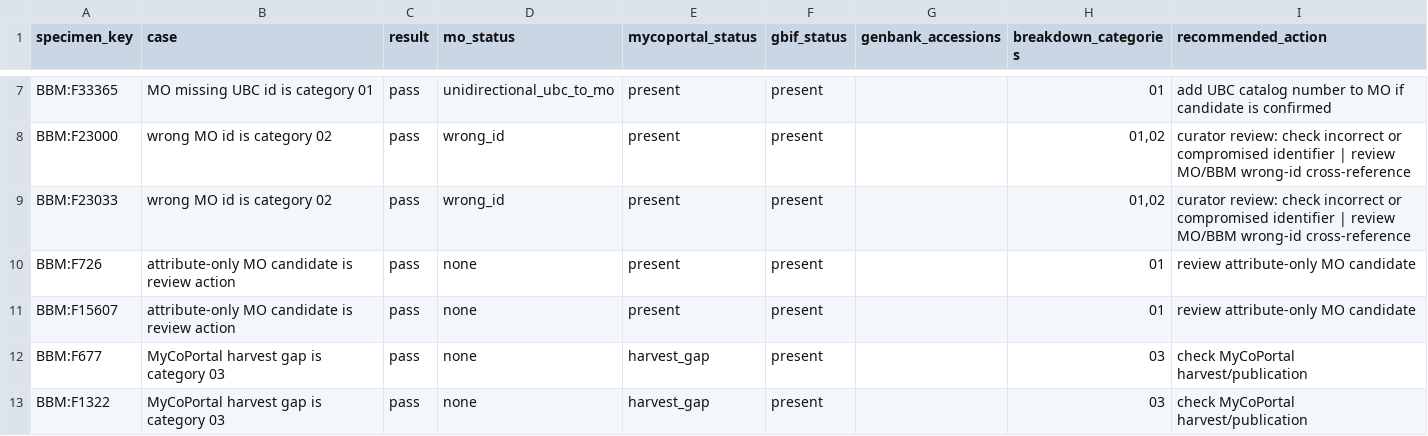
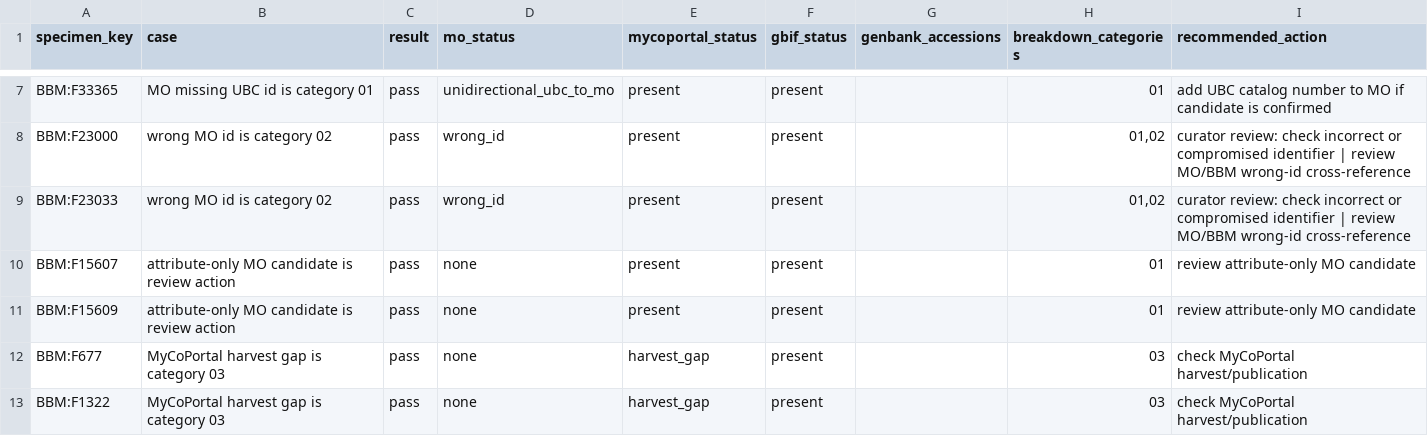
Before and after one commit to wendyf55/breakdowns_DES, a CSV file: reports/lineage_spot_check.csv, drawn as a sheet; only a part is shown, gaps mark what is left out.

```diff
--- a/reports/lineage_spot_check.csv
+++ b/reports/lineage_spot_check.csv
@@ -9,4 +9,4 @@ BBM:F23000,wrong MO id is category 02,pass,wrong_id,present,present,,"01,02",cur
 BBM:F23033,wrong MO id is category 02,pass,wrong_id,present,present,,"01,02",curator review: check incorrect or compromised identifier | review MO/BBM wrong-id cross-reference
-BBM:F726,attribute-only MO candidate is review action,pass,none,present,present,,01,review attribute-only MO candidate
 BBM:F15607,attribute-only MO candidate is review action,pass,none,present,present,,01,review attribute-only MO candidate
+BBM:F15609,attribute-only MO candidate is review action,pass,none,present,present,,01,review attribute-only MO candidate
 BBM:F677,MyCoPortal harvest gap is category 03,pass,none,harvest_gap,present,,03,check MyCoPortal harvest/publication
```
Also changed, not shown: reports/dap_implementation_audit.csv, reports/dap_validation_rules.csv, 23 other files.
